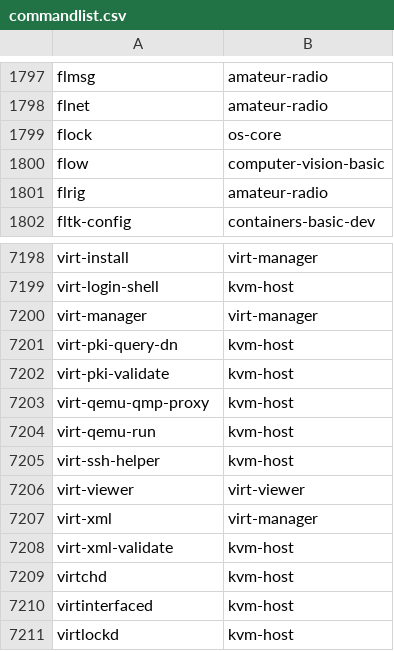
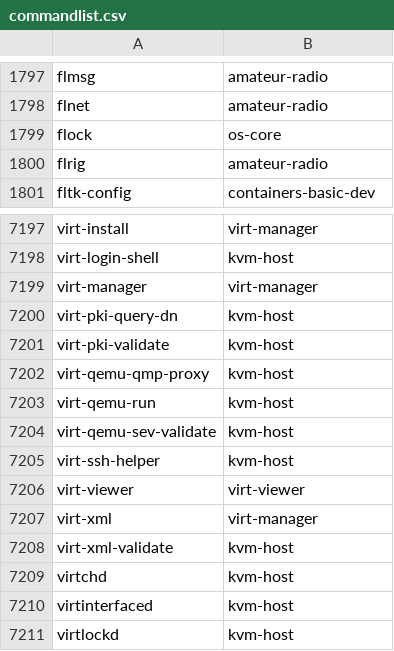
Before and after one commit to clearlinux-pkgs/cnf, a CSV file: commandlist.csv, drawn as a sheet; only a part is shown, gaps mark what is left out.

Commit message:
update command list for 37720

```diff
--- a/commandlist.csv
+++ b/commandlist.csv
@@ -1799,3 +1799,2 @@ flnet	amateur-radio
 flock	os-core
-flow	computer-vision-basic
 flrig	amateur-radio
@@ -7204,2 +7203,3 @@ virt-qemu-qmp-proxy	kvm-host
 virt-qemu-run	kvm-host
+virt-qemu-sev-validate	kvm-host
 virt-ssh-helper	kvm-host
```
Also changed, not shown: 2 other files.
